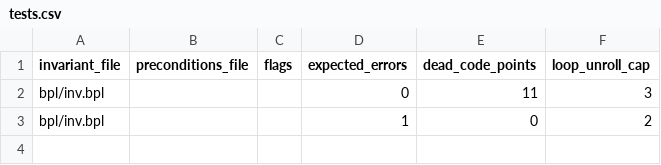
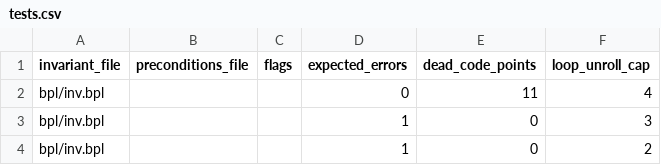
Before and after one commit to ywelsch/bcverifier, a CSV file: libraries/freshnames/tests.csv, drawn as a sheet.

```diff
--- a/libraries/freshnames/tests.csv
+++ b/libraries/freshnames/tests.csv
@@ -1,3 +1,4 @@
 "invariant_file","preconditions_file","flags","expected_errors","dead_code_points","loop_unroll_cap"
-"bpl/inv.bpl"   ,""                  ,""     ,0                ,11                 ,3
+"bpl/inv.bpl"   ,""                  ,""     ,0                ,11                 ,4
+"bpl/inv.bpl"   ,""                  ,""     ,1                ,0                  ,3
 "bpl/inv.bpl"   ,""                  ,""     ,1                ,0                  ,2
```
Also changed, not shown: libraries/cb/tests.csv, libraries/constructor/tests.csv, 5 other files.
